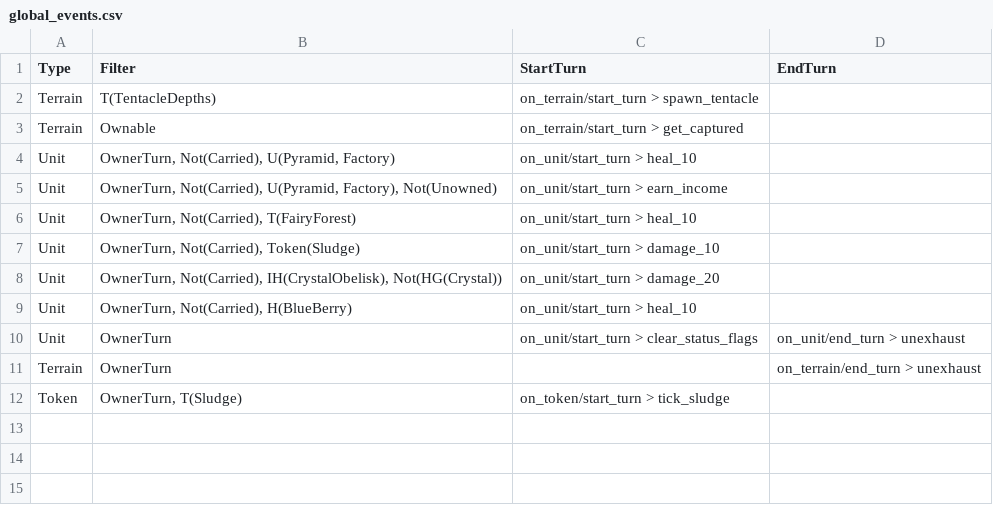
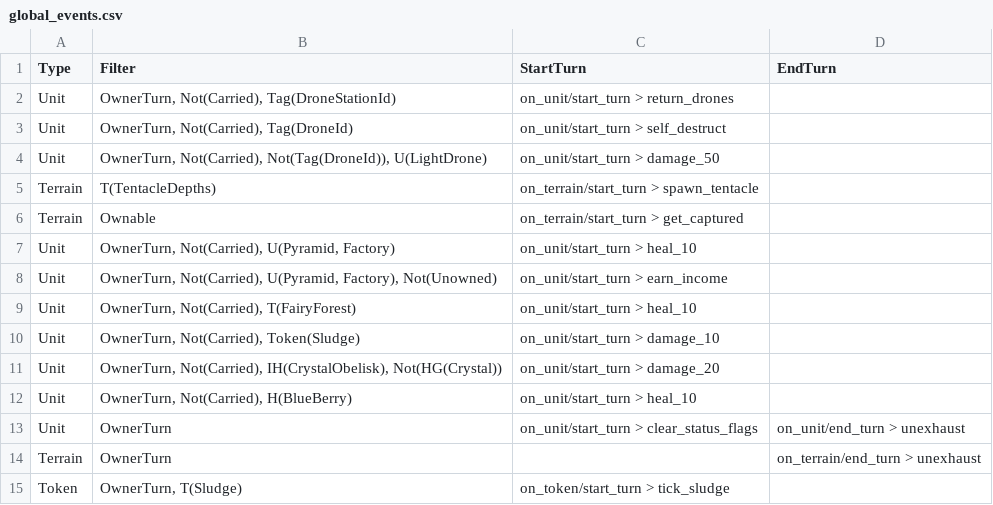
Before and after one commit to stratecide/tbs-core, a CSV file: configs/default/global_events.csv, drawn as a sheet; the diff names each change by its address in the sheet, - before the commit and + after, or states it on an @@ line.

Commit message:
return drones to their stations at start-turn. destroy drones that can't be returned

```diff
--- a/configs/default/global_events.csv
+++ b/configs/default/global_events.csv
+row 2: Unit | OwnerTurn, Not(Carried), Tag(DroneStationId) | on_unit/start_turn > return_drones
+row 3: Unit | OwnerTurn, Not(Carried), Tag(DroneId) | on_unit/start_turn > self_destruct
+row 4: Unit | OwnerTurn, Not(Carried), Not(Tag(DroneId)), U(LightDrone) | on_unit/start_turn > damage_50
```
Also changed, not shown: configs/default_test/global_events.csv, 9 other files.
